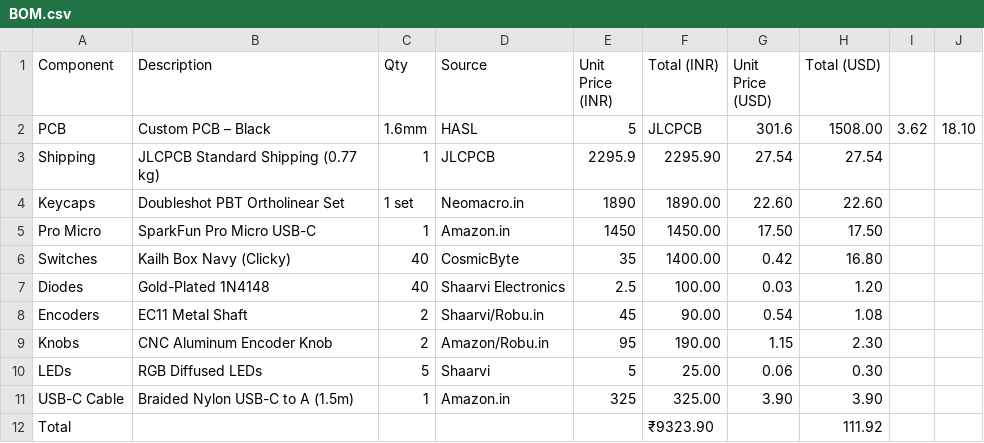
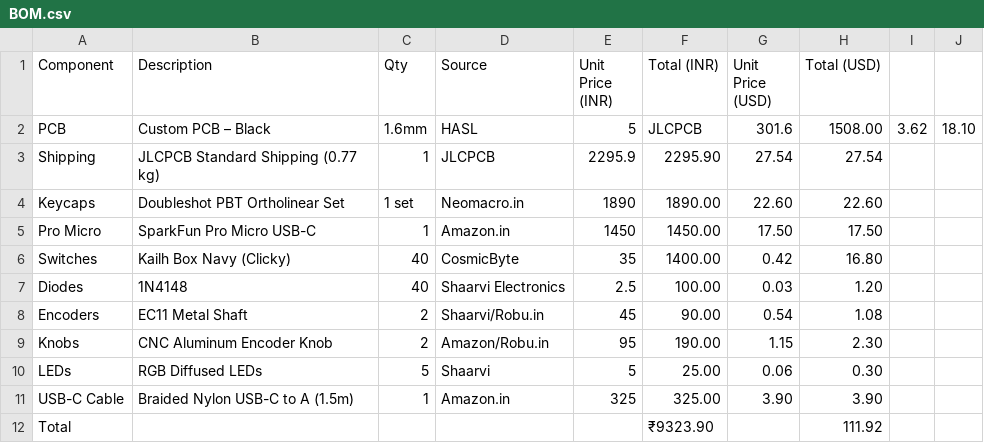
Before and after one commit to twinengine34/sukhoiboard, a CSV file: BOM.csv, drawn as a sheet.

Commit message:
Update BOM.csv

```diff
--- a/BOM.csv
+++ b/BOM.csv
@@ -6,3 +6,3 @@ Pro Micro,SparkFun Pro Micro USB-C,1,Amazon.in,1450,1450.00,17.50,17.50
 Switches,Kailh Box Navy (Clicky),40,CosmicByte,35,1400.00,0.42,16.80
-Diodes,Gold-Plated 1N4148,40,Shaarvi Electronics,2.5,100.00,0.03,1.20
+Diodes,1N4148,40,Shaarvi Electronics,2.5,100.00,0.03,1.20
 Encoders,EC11 Metal Shaft,2,Shaarvi/Robu.in,45,90.00,0.54,1.08
```
